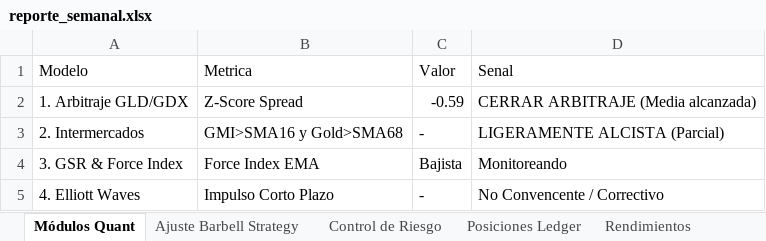
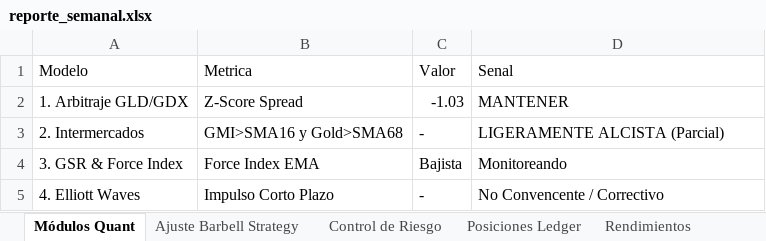
Before and after one commit to pseitler/River-Plate-Alpha, an Excel workbook: public/reporte_semanal.xlsx, sheet Módulos Quant, drawn as a sheet; values as stored, in another font and other column widths than the file's, no borders; the diff names each change by its address in the sheet, - before the commit and + after, or states it on an @@ line.

```diff
--- a/public/reporte_semanal.xlsx (sheet Módulos Quant)
+++ b/public/reporte_semanal.xlsx (sheet Módulos Quant)
-C2 (Valor): -0.59
+C2 (Valor): -1.03
-D2 (Senal): CERRAR ARBITRAJE (Media alcanzada)
+D2 (Senal): MANTENER
```
Also changed, not shown: sheet Control de Riesgo, sheet Posiciones Ledger, sheet Ajuste Barbell Strategy, sheet Rendimientos, 1 other file.
